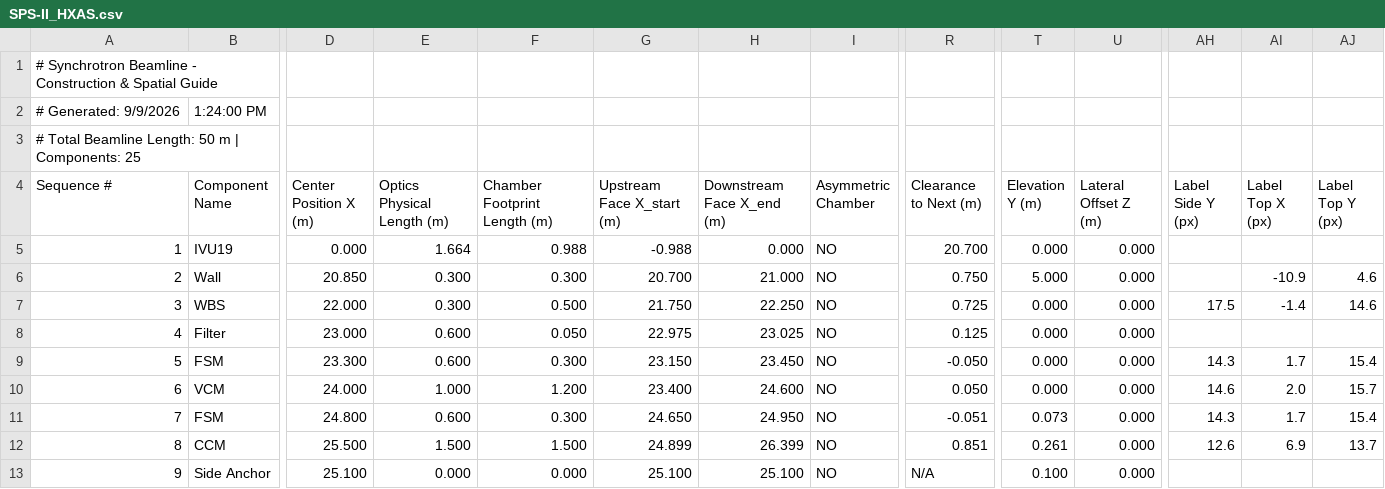
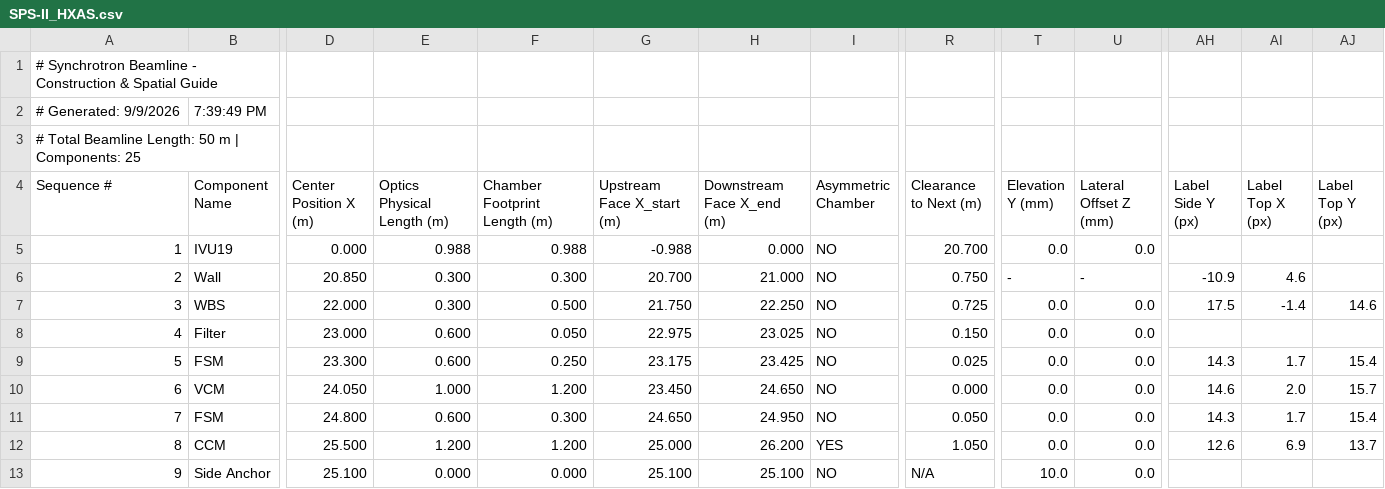
Before and after one commit to rachapp/beamline_layout_builder, a CSV file: public/templates/SPS-II_HXAS.csv, drawn as a sheet; only a part is shown, gaps mark what is left out; the diff covers the shown part only; the diff names each change by its address in the sheet, - before the commit and + after, or states it on an @@ line.

```diff
--- a/public/templates/SPS-II_HXAS.csv
+++ b/public/templates/SPS-II_HXAS.csv
-B2 (Component Name): 1:24:00 PM
+B2 (Component Name): 7:39:49 PM
-T4: Elevation Y (m)
+T4: Elevation Y (mm)
-U4: Lateral Offset Z (m)
+U4: Lateral Offset Z (mm)
-E5 (Optics Physical Length (m)): 1.664
+E5 (Optics Physical Length (m)): 0.988
-T5 (Elevation Y (mm)): 0.000
+T5 (Elevation Y (mm)): 0.0
-U5 (Lateral Offset Z (mm)): 0.000
+U5 (Lateral Offset Z (mm)): 0.0
-T6 (Elevation Y (mm)): 5.000
+T6 (Elevation Y (mm)): -
-U6 (Lateral Offset Z (mm)): 0.000
+U6 (Lateral Offset Z (mm)): -
-AH6 (Label Side Y (px)): (empty)
+AH6 (Label Side Y (px)): -10.9
-AI6 (Label Top X (px)): -10.9
+AI6 (Label Top X (px)): 4.6
-AJ6 (Label Top Y (px)): 4.6
+AJ6 (Label Top Y (px)): (empty)
-T7:T10 (Elevation Y (mm)): 0.000
+T7:T10 (Elevation Y (mm)): 0.0
-U7:U13 (Lateral Offset Z (mm)): 0.000
+U7:U13 (Lateral Offset Z (mm)): 0.0
-R8 (Clearance to Next (m)): 0.125
+R8 (Clearance to Next (m)): 0.150
-F9 (Chamber Footprint Length (m)): 0.300
+F9 (Chamber Footprint Length (m)): 0.250
-G9 (Upstream Face X_start (m)): 23.150
+G9 (Upstream Face X_start (m)): 23.175
-H9 (Downstream Face X_end (m)): 23.450
+H9 (Downstream Face X_end (m)): 23.425
-R9 (Clearance to Next (m)): -0.050
+R9 (Clearance to Next (m)): 0.025
-D10 (Center Position X (m)): 24.000
+D10 (Center Position X (m)): 24.050
-G10 (Upstream Face X_start (m)): 23.400
+G10 (Upstream Face X_start (m)): 23.450
-H10 (Downstream Face X_end (m)): 24.600
+H10 (Downstream Face X_end (m)): 24.650
-R10 (Clearance to Next (m)): 0.050
+R10 (Clearance to Next (m)): 0.000
-R11 (Clearance to Next (m)): -0.051
+R11 (Clearance to Next (m)): 0.050
-T11 (Elevation Y (mm)): 0.073
+T11 (Elevation Y (mm)): 0.0
-E12 (Optics Physical Length (m)): 1.500
+E12 (Optics Physical Length (m)): 1.200
-F12 (Chamber Footprint Length (m)): 1.500
+F12 (Chamber Footprint Length (m)): 1.200
-G12 (Upstream Face X_start (m)): 24.899
+G12 (Upstream Face X_start (m)): 25.000
-H12 (Downstream Face X_end (m)): 26.399
+H12 (Downstream Face X_end (m)): 26.200
-I12 (Asymmetric Chamber): NO
+I12 (Asymmetric Chamber): YES
-R12 (Clearance to Next (m)): 0.851
+R12 (Clearance to Next (m)): 1.050
-T12 (Elevation Y (mm)): 0.261
+T12 (Elevation Y (mm)): 0.0
-T13 (Elevation Y (mm)): 0.100
+T13 (Elevation Y (mm)): 10.0
```
Also changed, not shown: 46 edited cells elsewhere in this file, public/templates/SPS-II_GIXRD_TRXRF.csv, public/templates/SPS-II_HRXRD_MX.csv, 22 other files.
